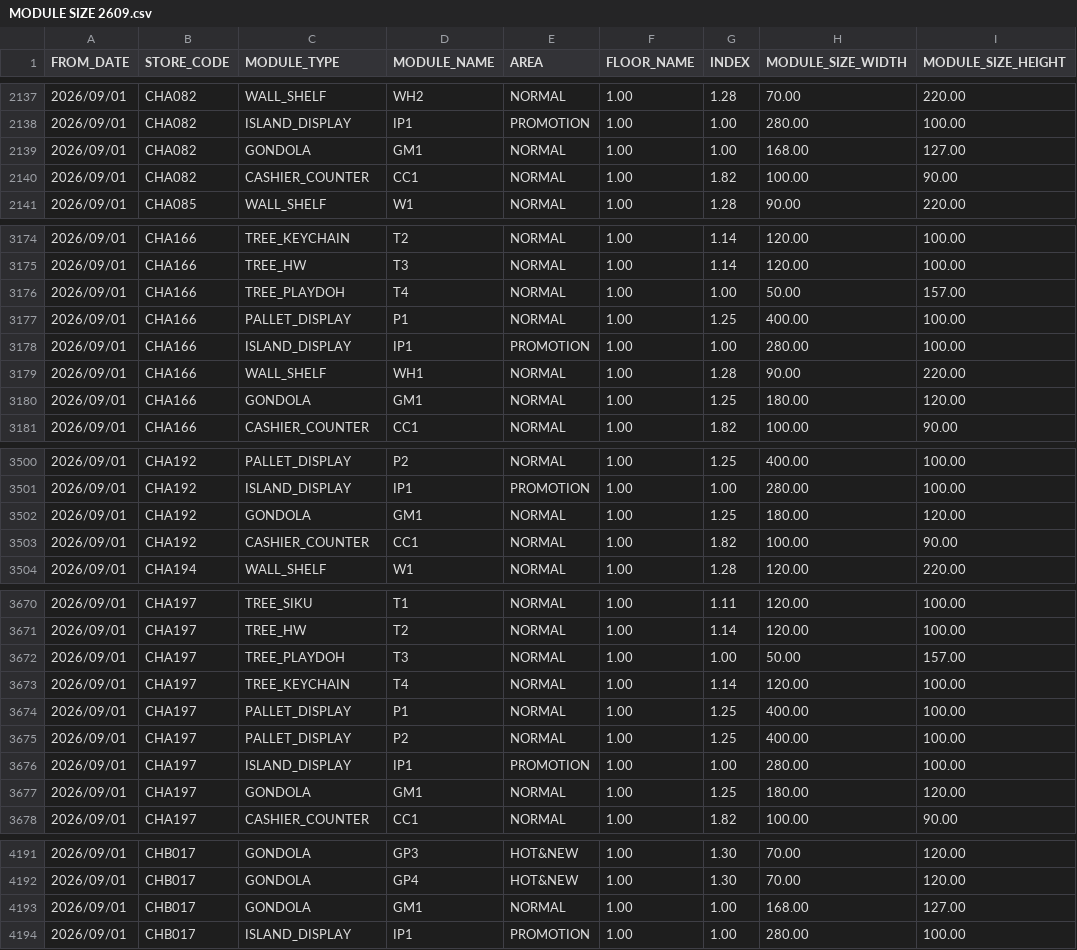
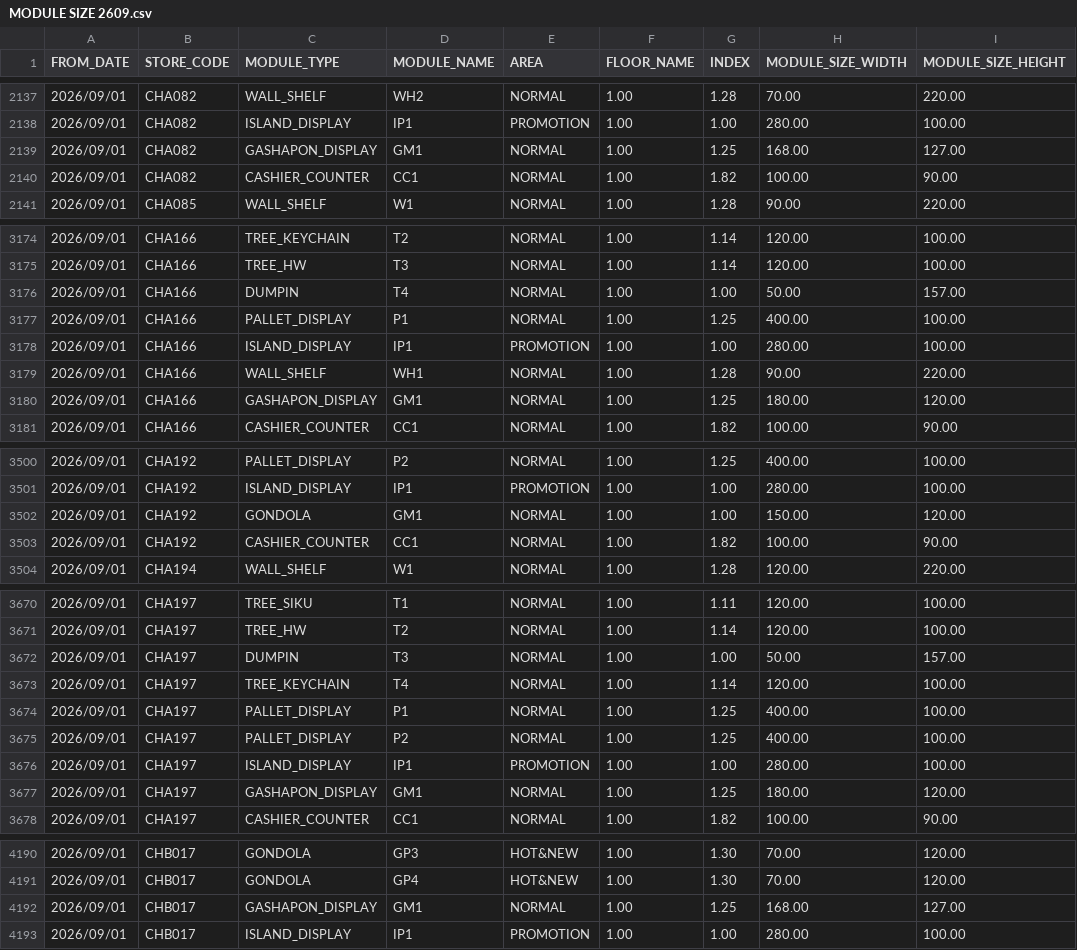
Before and after one commit to VietTinhAnh-JSC/VTA-Store-Layout, a CSV file: Master_Data/MODULE SIZE 2609.csv, drawn as a sheet; only a part is shown, gaps mark what is left out; addresses are those after the commit; the diff covers the shown part only; the diff names each change by its address in the sheet, - before the commit and + after, or states it on an @@ line.

```diff
--- a/Master_Data/MODULE SIZE 2609.csv
+++ b/Master_Data/MODULE SIZE 2609.csv
-C2139 (MODULE_TYPE): GONDOLA
+C2139 (MODULE_TYPE): GASHAPON_DISPLAY
-G2139 (INDEX): 1.00
+G2139 (INDEX): 1.25
-C3176 (MODULE_TYPE): TREE_PLAYDOH
+C3176 (MODULE_TYPE): DUMPIN
-C3180 (MODULE_TYPE): GONDOLA
+C3180 (MODULE_TYPE): GASHAPON_DISPLAY
-G3502 (INDEX): 1.25
+G3502 (INDEX): 1.00
-H3502 (MODULE_SIZE_WIDTH): 180.00
+H3502 (MODULE_SIZE_WIDTH): 150.00
-C3672 (MODULE_TYPE): TREE_PLAYDOH
+C3672 (MODULE_TYPE): DUMPIN
-C3677 (MODULE_TYPE): GONDOLA
+C3677 (MODULE_TYPE): GASHAPON_DISPLAY
-C4192 (MODULE_TYPE): GONDOLA
+C4192 (MODULE_TYPE): GASHAPON_DISPLAY
-G4192 (INDEX): 1.00
+G4192 (INDEX): 1.25
```
Also changed, not shown: 1 removed row and 88 edited cells elsewhere in this file.
